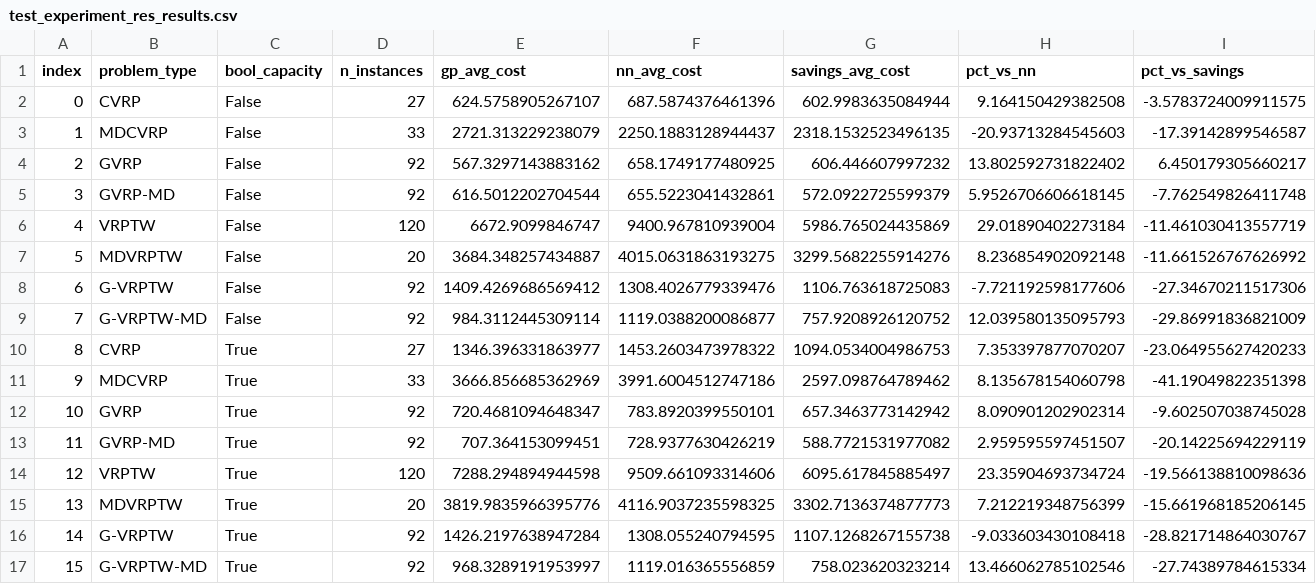
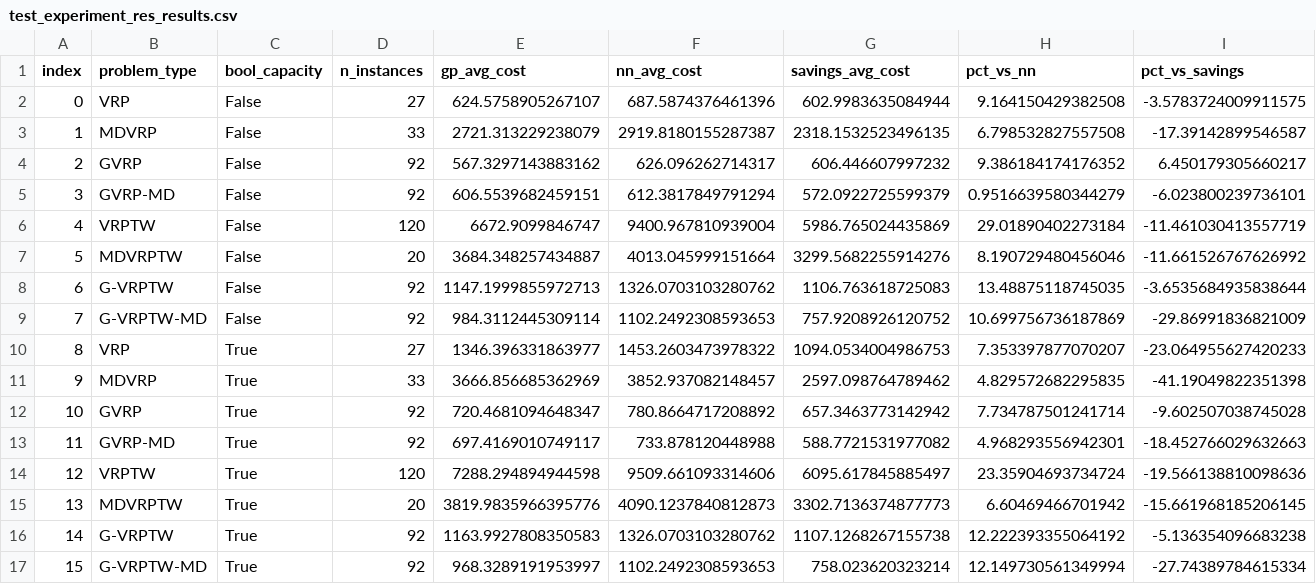
Before and after one commit to DrHouse222/VRP_diplomka, a CSV file: test_experiment_res_results.csv, drawn as a sheet.

Commit message:
fiixes and tests

```diff
--- a/test_experiment_res_results.csv
+++ b/test_experiment_res_results.csv
@@ -1,17 +1,17 @@
 index,problem_type,bool_capacity,n_instances,gp_avg_cost,nn_avg_cost,savings_avg_cost,pct_vs_nn,pct_vs_savings
-0,CVRP,False,27,624.5758905267107,687.5874376461396,602.9983635084944,9.164150429382508,-3.5783724009911575
-1,MDCVRP,False,33,2721.313229238079,2250.1883128944437,2318.1532523496135,-20.93713284545603,-17.39142899546587
-2,GVRP,False,92,567.3297143883162,658.1749177480925,606.446607997232,13.802592731822402,6.450179305660217
-3,GVRP-MD,False,92,616.5012202704544,655.5223041432861,572.0922725599379,5.9526706606618145,-7.762549826411748
+0,VRP,False,27,624.5758905267107,687.5874376461396,602.9983635084944,9.164150429382508,-3.5783724009911575
+1,MDVRP,False,33,2721.313229238079,2919.8180155287387,2318.1532523496135,6.798532827557508,-17.39142899546587
+2,GVRP,False,92,567.3297143883162,626.096262714317,606.446607997232,9.386184174176352,6.450179305660217
+3,GVRP-MD,False,92,606.5539682459151,612.3817849791294,572.0922725599379,0.9516639580344279,-6.023800239736101
 4,VRPTW,False,120,6672.9099846747,9400.967810939004,5986.765024435869,29.01890402273184,-11.461030413557719
-5,MDVRPTW,False,20,3684.348257434887,4015.0631863193275,3299.5682255914276,8.236854902092148,-11.661526767626992
-6,G-VRPTW,False,92,1409.4269686569412,1308.4026779339476,1106.763618725083,-7.721192598177606,-27.34670211517306
-7,G-VRPTW-MD,False,92,984.3112445309114,1119.0388200086877,757.9208926120752,12.039580135095793,-29.86991836821009
-8,CVRP,True,27,1346.396331863977,1453.2603473978322,1094.0534004986753,7.353397877070207,-23.064955627420233
-9,MDCVRP,True,33,3666.856685362969,3991.6004512747186,2597.098764789462,8.135678154060798,-41.19049822351398
-10,GVRP,True,92,720.4681094648347,783.8920399550101,657.3463773142942,8.090901202902314,-9.602507038745028
-11,GVRP-MD,True,92,707.364153099451,728.9377630426219,588.7721531977082,2.959595597451507,-20.14225694229119
+5,MDVRPTW,False,20,3684.348257434887,4013.045999151664,3299.5682255914276,8.190729480456046,-11.661526767626992
+6,G-VRPTW,False,92,1147.1999855972713,1326.0703103280762,1106.763618725083,13.48875118745035,-3.6535684935838644
+7,G-VRPTW-MD,False,92,984.3112445309114,1102.2492308593653,757.9208926120752,10.699756736187869,-29.86991836821009
+8,VRP,True,27,1346.396331863977,1453.2603473978322,1094.0534004986753,7.353397877070207,-23.064955627420233
+9,MDVRP,True,33,3666.856685362969,3852.937082148457,2597.098764789462,4.829572682295835,-41.19049822351398
+10,GVRP,True,92,720.4681094648347,780.8664717208892,657.3463773142942,7.734787501241714,-9.602507038745028
+11,GVRP-MD,True,92,697.4169010749117,733.878120448988,588.7721531977082,4.968293556942301,-18.452766029632663
 12,VRPTW,True,120,7288.294894944598,9509.661093314606,6095.617845885497,23.35904693734724,-19.566138810098636
-13,MDVRPTW,True,20,3819.9835966395776,4116.9037235598325,3302.7136374877773,7.212219348756399,-15.661968185206145
-14,G-VRPTW,True,92,1426.2197638947284,1308.055240794595,1107.1268267155738,-9.033603430108418,-28.821714864030767
-15,G-VRPTW-MD,True,92,968.3289191953997,1119.016365556859,758.023620323214,13.466062785102546,-27.74389784615334
+13,MDVRPTW,True,20,3819.9835966395776,4090.1237840812873,3302.7136374877773,6.60469466701942,-15.661968185206145
+14,G-VRPTW,True,92,1163.9927808350583,1326.0703103280762,1107.1268267155738,12.222393355064192,-5.136354096683238
+15,G-VRPTW-MD,True,92,968.3289191953997,1102.2492308593653,758.023620323214,12.149730561349994,-27.74389784615334
```
Also changed, not shown: res_test_LLM.csv, 8 other files.
